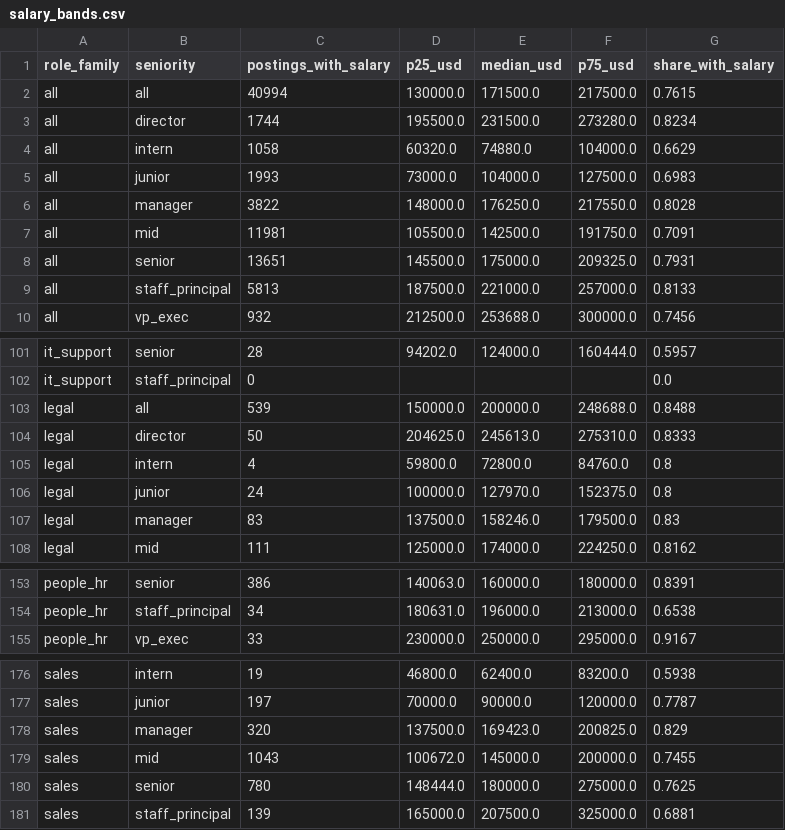
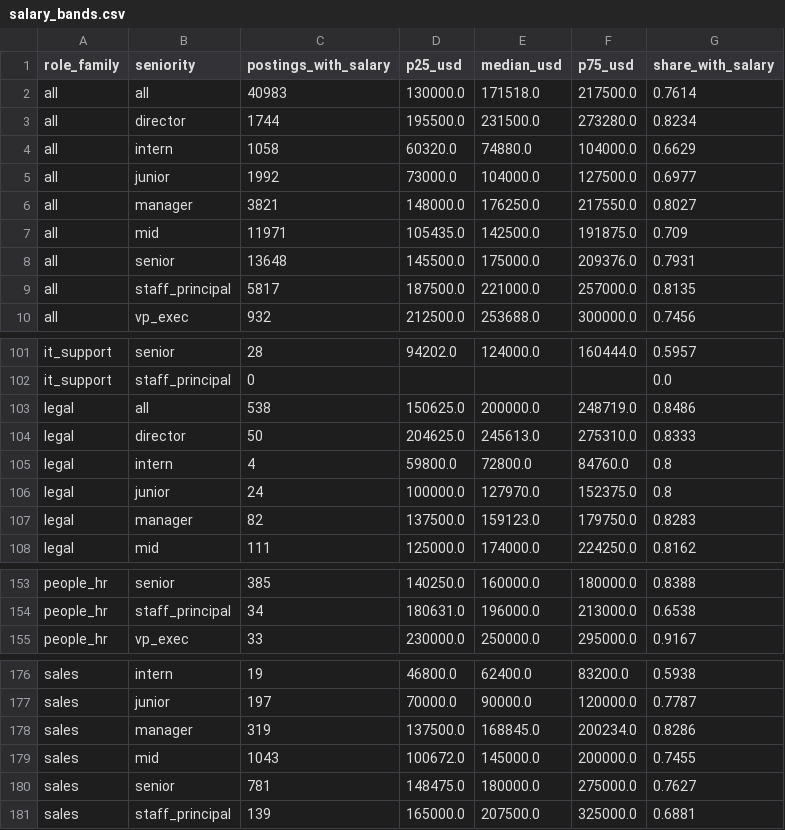
Before and after one commit to siddharthkumarx/job-postings-pipeline, a CSV file: public/summary/salary_bands.csv, drawn as a sheet; only a part is shown, gaps mark what is left out; the diff covers the shown part only; the diff names each change by its address in the sheet, - before the commit and + after, or states it on an @@ line.

```diff
--- a/public/summary/salary_bands.csv
+++ b/public/summary/salary_bands.csv
-C2 (postings_with_salary): 40994
+C2 (postings_with_salary): 40983
-E2 (median_usd): 171500.0
+E2 (median_usd): 171518.0
-G2 (share_with_salary): 0.7615
+G2 (share_with_salary): 0.7614
-C5 (postings_with_salary): 1993
+C5 (postings_with_salary): 1992
-G5 (share_with_salary): 0.6983
+G5 (share_with_salary): 0.6977
-C6 (postings_with_salary): 3822
+C6 (postings_with_salary): 3821
-G6 (share_with_salary): 0.8028
+G6 (share_with_salary): 0.8027
-C7 (postings_with_salary): 11981
+C7 (postings_with_salary): 11971
-D7 (p25_usd): 105500.0
+D7 (p25_usd): 105435.0
-F7 (p75_usd): 191750.0
+F7 (p75_usd): 191875.0
-G7 (share_with_salary): 0.7091
+G7 (share_with_salary): 0.709
-C8 (postings_with_salary): 13651
+C8 (postings_with_salary): 13648
-F8 (p75_usd): 209325.0
+F8 (p75_usd): 209376.0
-C9 (postings_with_salary): 5813
+C9 (postings_with_salary): 5817
-G9 (share_with_salary): 0.8133
+G9 (share_with_salary): 0.8135
-C103 (postings_with_salary): 539
+C103 (postings_with_salary): 538
-D103 (p25_usd): 150000.0
+D103 (p25_usd): 150625.0
-F103 (p75_usd): 248688.0
+F103 (p75_usd): 248719.0
-G103 (share_with_salary): 0.8488
+G103 (share_with_salary): 0.8486
-C107 (postings_with_salary): 83
+C107 (postings_with_salary): 82
-E107 (median_usd): 158246.0
+E107 (median_usd): 159123.0
-F107 (p75_usd): 179500.0
+F107 (p75_usd): 179750.0
-G107 (share_with_salary): 0.83
+G107 (share_with_salary): 0.8283
-C153 (postings_with_salary): 386
+C153 (postings_with_salary): 385
-D153 (p25_usd): 140063.0
+D153 (p25_usd): 140250.0
-G153 (share_with_salary): 0.8391
+G153 (share_with_salary): 0.8388
-C178 (postings_with_salary): 320
+C178 (postings_with_salary): 319
-E178 (median_usd): 169423.0
+E178 (median_usd): 168845.0
-F178 (p75_usd): 200825.0
+F178 (p75_usd): 200234.0
-G178 (share_with_salary): 0.829
+G178 (share_with_salary): 0.8286
-C180 (postings_with_salary): 780
+C180 (postings_with_salary): 781
-D180 (p25_usd): 148444.0
+D180 (p25_usd): 148475.0
-G180 (share_with_salary): 0.7625
+G180 (share_with_salary): 0.7627
```
Also changed, not shown: 6 added rows, 6 removed rows and 49 edited cells elsewhere in this file, public/summary/data_roles_current.csv, public/summary/top_companies_open_roles.csv, 8 other files.
